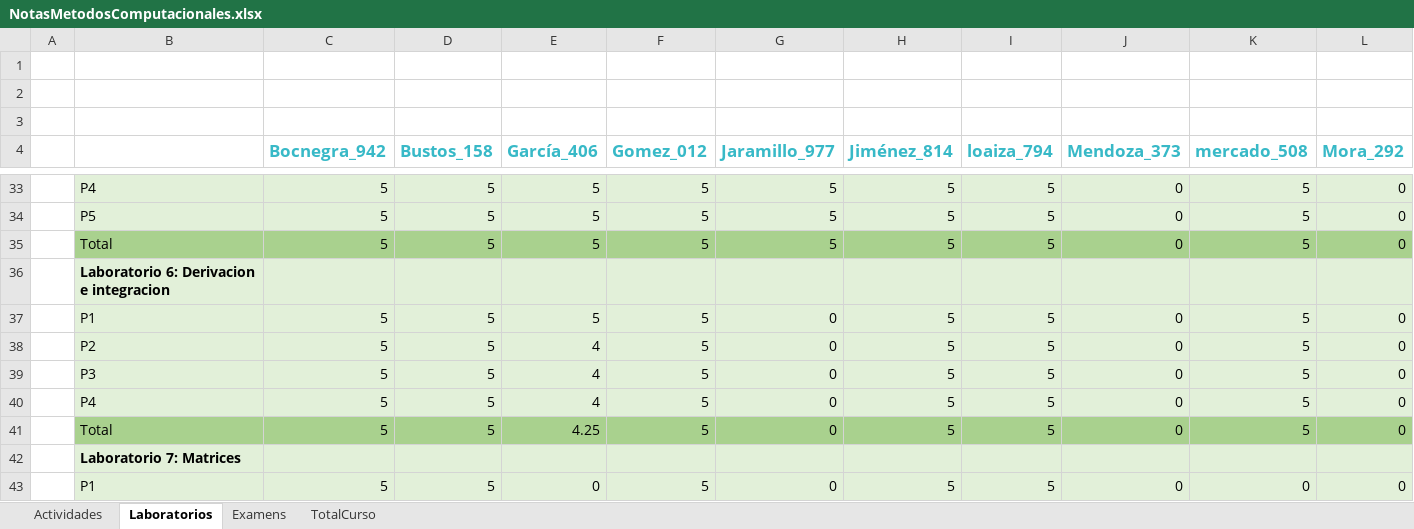
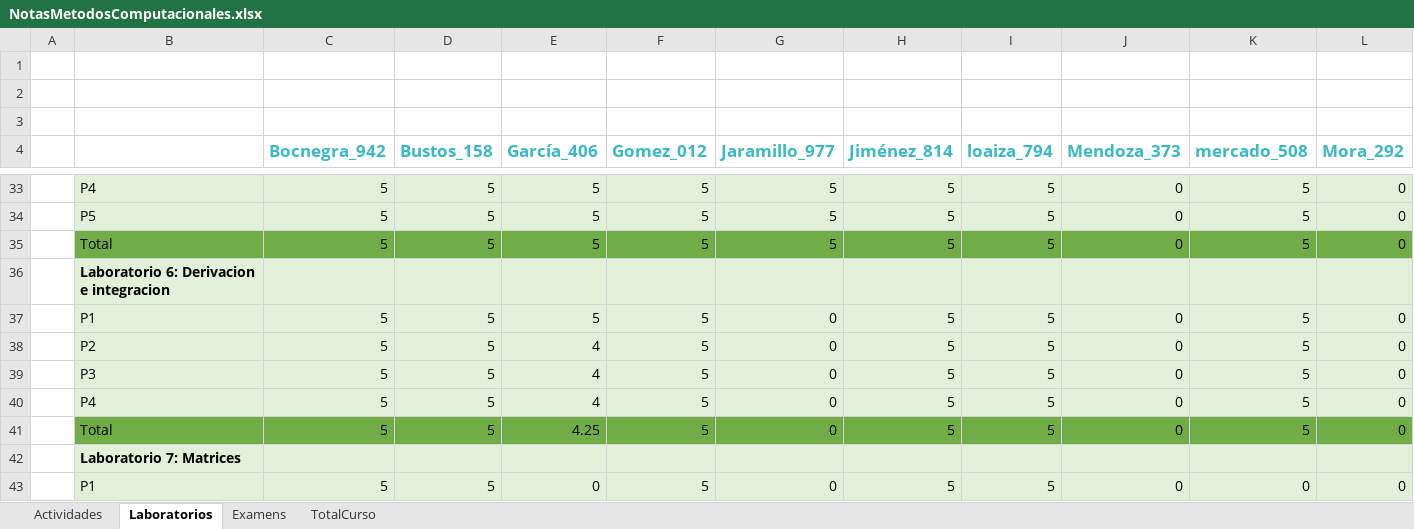
Before and after one commit to hernansalinas/CursoMetodosComputacionales, an Excel workbook: NotasMetodosComputacionales.xlsx, sheet Laboratorios, drawn as a sheet; only a part is shown, gaps mark what is left out; values as stored, in another font and other column widths than the file's, no borders; the diff covers the shown part only; the diff names each change by its address in the sheet, - before the commit and + after, or states it on an @@ line.

```diff
--- a/NotasMetodosComputacionales.xlsx (sheet Laboratorios)
+++ b/NotasMetodosComputacionales.xlsx (sheet Laboratorios)
-B35:L35 fill: #A9D18E
+B35:L35 fill: #70AD47
-B41:L41 fill: #A9D18E
+B41:L41 fill: #70AD47
```
Also changed, not shown: 1 edited cell and cell formats elsewhere in this sheet.
